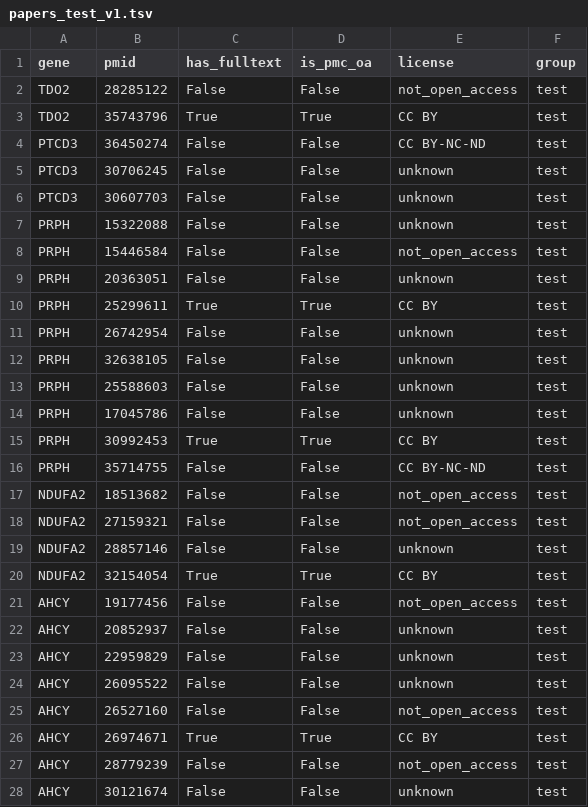
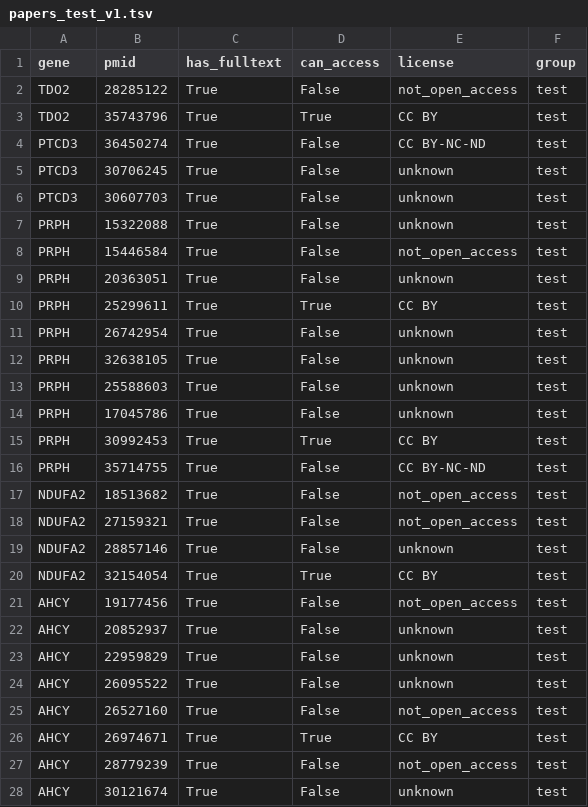
Before and after one commit to microsoft/healthfutures-evagg, a TSV file: data/v1/papers_test_v1.tsv, drawn as a sheet; only a part is shown; the diff covers the shown part only.

```diff
--- a/data/v1/papers_test_v1.tsv
+++ b/data/v1/papers_test_v1.tsv
@@ -1,28 +1,28 @@
-gene	pmid	has_fulltext	is_pmc_oa	license	group
-TDO2	28285122	False	False	not_open_access	test
+gene	pmid	has_fulltext	can_access	license	group
+TDO2	28285122	True	False	not_open_access	test
 TDO2	35743796	True	True	CC BY	test
-PTCD3	36450274	False	False	CC BY-NC-ND	test
-PTCD3	30706245	False	False	unknown	test
-PTCD3	30607703	False	False	unknown	test
-PRPH	15322088	False	False	unknown	test
-PRPH	15446584	False	False	not_open_access	test
-PRPH	20363051	False	False	unknown	test
+PTCD3	36450274	True	False	CC BY-NC-ND	test
+PTCD3	30706245	True	False	unknown	test
+PTCD3	30607703	True	False	unknown	test
+PRPH	15322088	True	False	unknown	test
+PRPH	15446584	True	False	not_open_access	test
+PRPH	20363051	True	False	unknown	test
 PRPH	25299611	True	True	CC BY	test
-PRPH	26742954	False	False	unknown	test
-PRPH	32638105	False	False	unknown	test
-PRPH	25588603	False	False	unknown	test
-PRPH	17045786	False	False	unknown	test
+PRPH	26742954	True	False	unknown	test
+PRPH	32638105	True	False	unknown	test
+PRPH	25588603	True	False	unknown	test
+PRPH	17045786	True	False	unknown	test
 PRPH	30992453	True	True	CC BY	test
-PRPH	35714755	False	False	CC BY-NC-ND	test
-NDUFA2	18513682	False	False	not_open_access	test
-NDUFA2	27159321	False	False	not_open_access	test
-NDUFA2	28857146	False	False	unknown	test
+PRPH	35714755	True	False	CC BY-NC-ND	test
+NDUFA2	18513682	True	False	not_open_access	test
+NDUFA2	27159321	True	False	not_open_access	test
+NDUFA2	28857146	True	False	unknown	test
 NDUFA2	32154054	True	True	CC BY	test
-AHCY	19177456	False	False	not_open_access	test
-AHCY	20852937	False	False	unknown	test
-AHCY	22959829	False	False	unknown	test
-AHCY	26095522	False	False	unknown	test
-AHCY	26527160	False	False	not_open_access	test
+AHCY	19177456	True	False	not_open_access	test
+AHCY	20852937	True	False	unknown	test
+AHCY	22959829	True	False	unknown	test
+AHCY	26095522	True	False	unknown	test
+AHCY	26527160	True	False	not_open_access	test
 AHCY	26974671	True	True	CC BY	test
-AHCY	28779239	False	False	not_open_access	test
-AHCY	30121674	False	False	unknown	test
+AHCY	28779239	True	False	not_open_access	test
+AHCY	30121674	True	False	unknown	test
```
Also changed, not shown: 69 edited cells elsewhere in this file, data/v1/evidence_test_v1.tsv, data/v1/evidence_train_v1.tsv, 2 other files.
